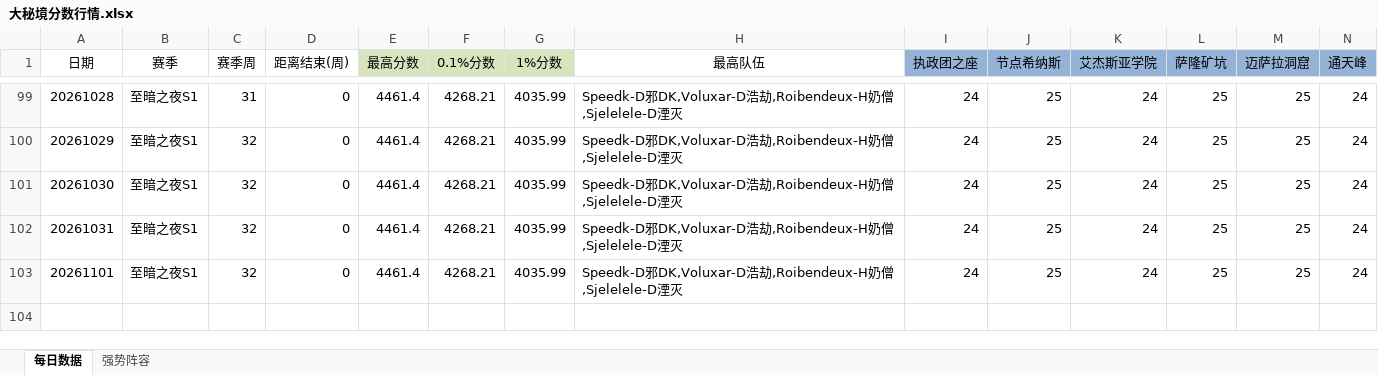
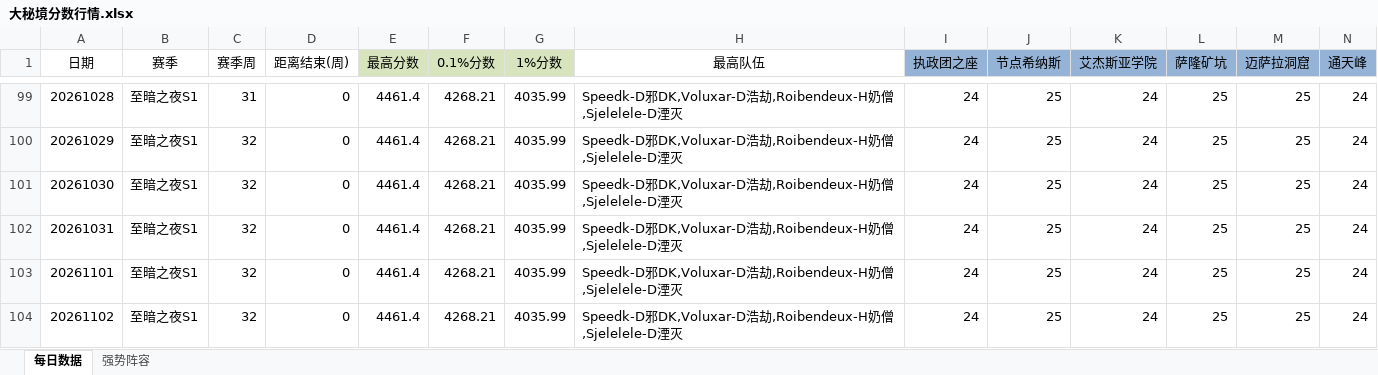
Before and after one commit to lvxingzhi/WowDailyReport, an Excel workbook: 大秘境分数行情.xlsx, sheet 每日数据, drawn as a sheet; only a part is shown, gaps mark what is left out; values as stored, in another font and other column widths than the file's, no borders; rows hold the shown columns only; the diff names each change by its address in the sheet, - before the commit and + after, or states it on an @@ line.

```diff
--- a/大秘境分数行情.xlsx (sheet 每日数据)
+++ b/大秘境分数行情.xlsx (sheet 每日数据)
+row 104: 20261102 | 至暗之夜S1 | 32 | 0 | 4461.4 | 4268.21 | 4035.99 | Speedk-D邪DK,Voluxar-D浩劫,Roibendeux-H奶僧,Sjelelele-D湮灭 | 24 | 25 | 24 | 25 | 25 | 24
```
Also changed, not shown: 2 other files.
